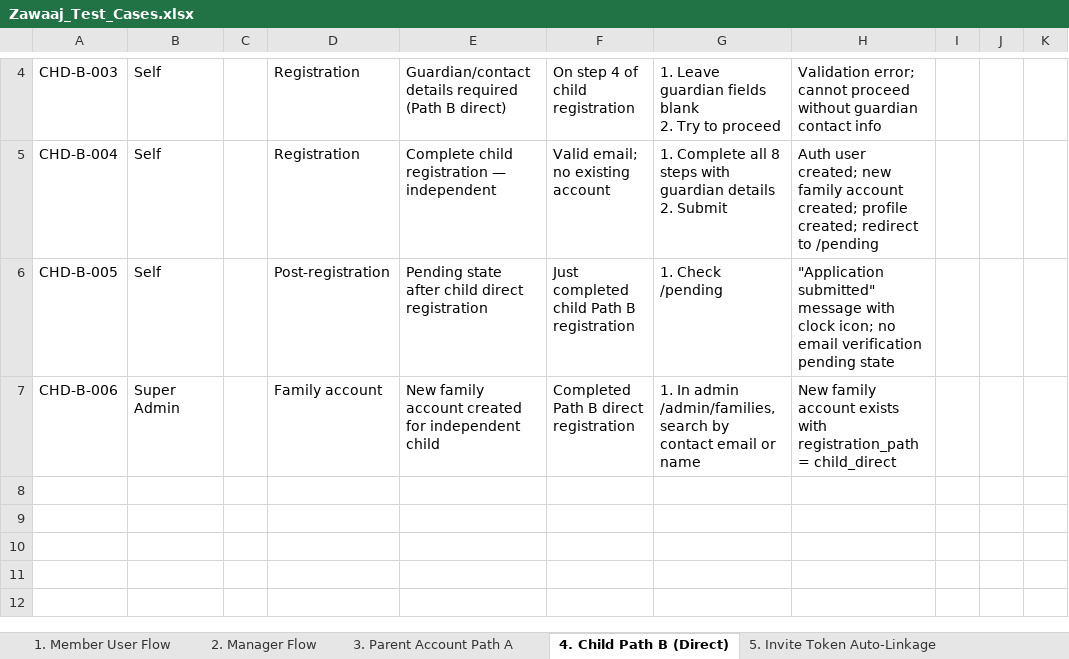
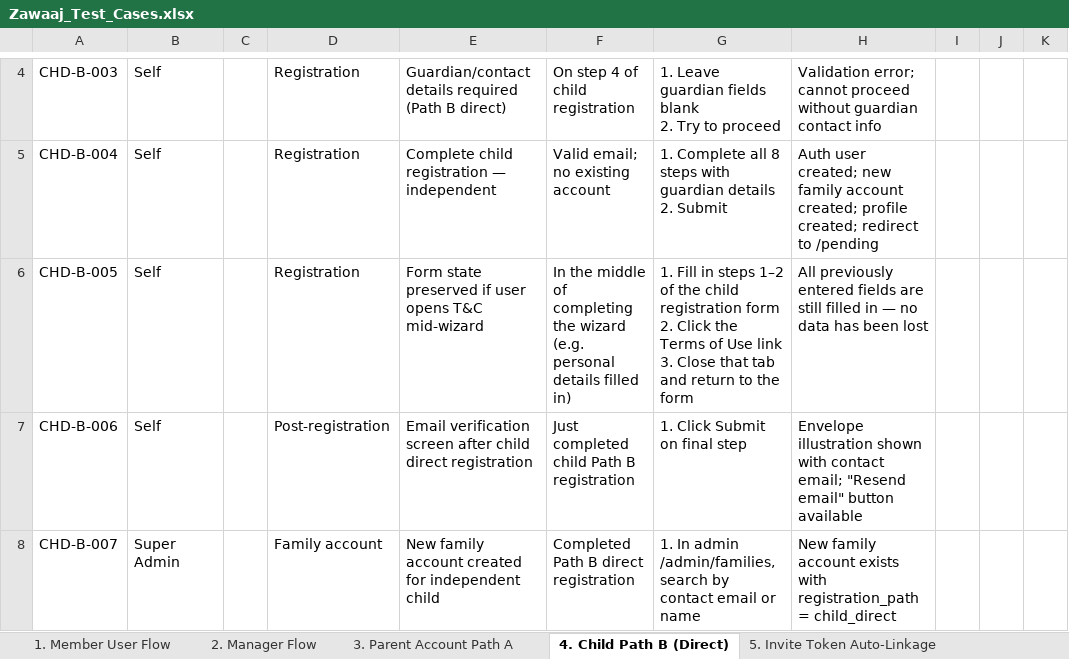
Before and after one commit to zawaaj-theblessedchoice/Zawaaj, an Excel workbook: test-cases/Zawaaj_Test_Cases.xlsx, sheet 4. Child Path B (Direct), drawn as a sheet; only a part is shown, gaps mark what is left out; values as stored, in another font and other column widths than the file's, no borders; addresses are those after the commit; ↵ is a line break in a cell; the diff names each change by its address in the sheet, - before the commit and + after, or states it on an @@ line.

```diff
--- a/test-cases/Zawaaj_Test_Cases.xlsx (sheet 4. Child Path B (Direct))
+++ b/test-cases/Zawaaj_Test_Cases.xlsx (sheet 4. Child Path B (Direct))
-D6: Post-registration
+D6: Registration
-E6: Pending state after child direct registration
+E6: Form state preserved if user opens T&C mid-wizard
-F6: Just completed child Path B registration
+F6: In the middle of completing the wizard (e.g. personal details filled in)
-G6: 1. Check /pending
+G6: 1. Fill in steps 1–2 of the child registration form ↵ 2. Click the Terms of Use link ↵ 3. Close that tab and return to the form
-H6: "Application submitted" message with clock icon; no email verification pending state
+H6: All previously entered fields are still filled in — no data has been lost
+row 7: CHD-B-006 | Self |  | Post-registration | Email verification screen after child direct registration | Just completed child Path B registration | 1. Click Submit on final step | Envelope illustration shown with contact email; "Resend email" button available
-A8: CHD-B-006
+A8: CHD-B-007
```
Also changed, not shown: sheet 3. Parent Account Path A, sheet 5. Invite Token Auto-Linkage, other sheet tabs, test-cases/Zawaaj_Tests_EndUser.xlsx, test-cases/Zawaaj_Tests_SuperAdmin.xlsx, 10 other files.
